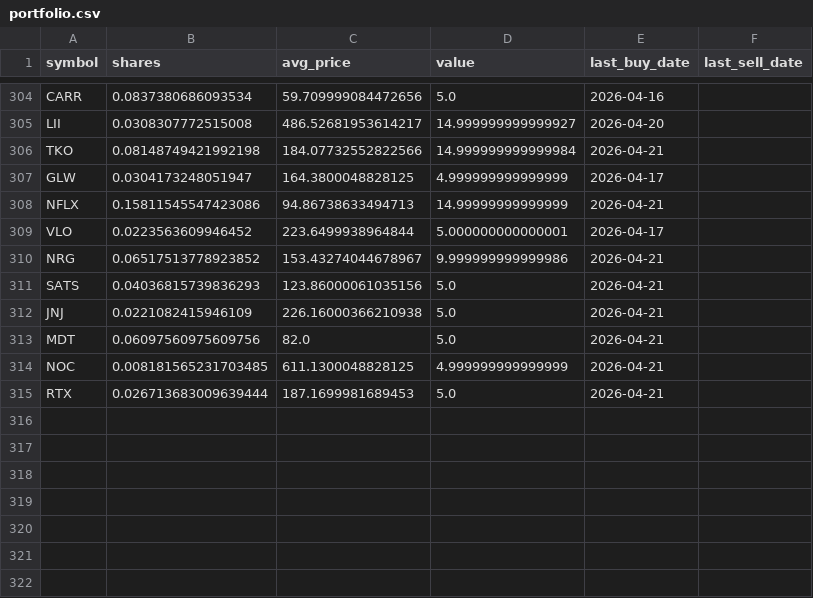
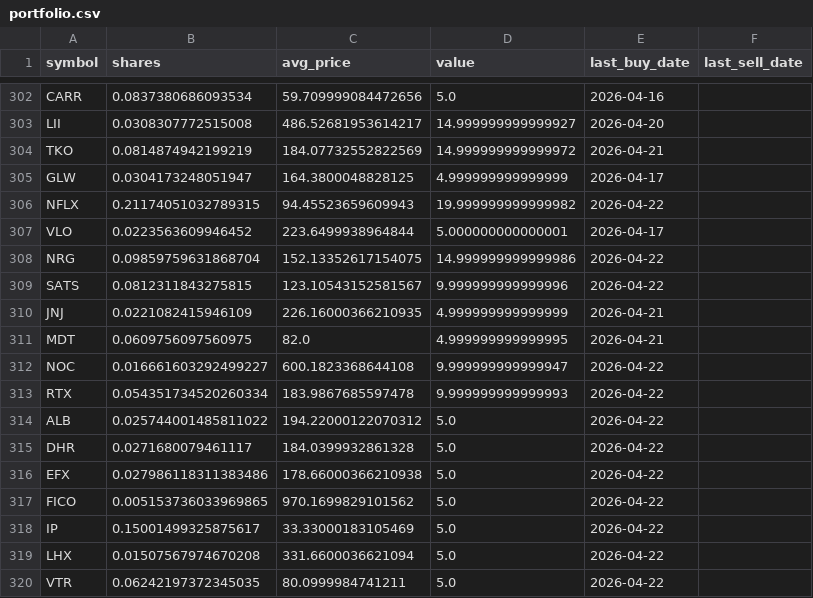
Before and after one commit to TechGroei/Test_Stock_Trading_Strategy, a CSV file: data/portfolio.csv, drawn as a sheet; only a part is shown, gaps mark what is left out; the diff covers the shown part only.

```diff
--- a/data/portfolio.csv
+++ b/data/portfolio.csv
@@ -305,11 +303,18 @@ CARR,0.0837380686093534,59.709999084472656,5.0,2026-04-16,
 LII,0.0308307772515008,486.52681953614217,14.999999999999927,2026-04-20,
-TKO,0.08148749421992198,184.07732552822566,14.999999999999984,2026-04-21,
+TKO,0.0814874942199219,184.07732552822569,14.999999999999972,2026-04-21,
 GLW,0.0304173248051947,164.3800048828125,4.999999999999999,2026-04-17,
-NFLX,0.15811545547423086,94.86738633494713,14.99999999999999,2026-04-21,
+NFLX,0.21174051032789315,94.45523659609943,19.999999999999982,2026-04-22,
 VLO,0.0223563609946452,223.6499938964844,5.000000000000001,2026-04-17,
-NRG,0.06517513778923852,153.43274044678967,9.999999999999986,2026-04-21,
-SATS,0.04036815739836293,123.86000061035156,5.0,2026-04-21,
-JNJ,0.0221082415946109,226.16000366210938,5.0,2026-04-21,
-MDT,0.06097560975609756,82.0,5.0,2026-04-21,
-NOC,0.008181565231703485,611.1300048828125,4.999999999999999,2026-04-21,
-RTX,0.026713683009639444,187.1699981689453,5.0,2026-04-21,
+NRG,0.09859759631868704,152.13352617154075,14.999999999999986,2026-04-22,
+SATS,0.0812311843275815,123.10543152581567,9.999999999999996,2026-04-22,
+JNJ,0.0221082415946109,226.16000366210935,4.999999999999999,2026-04-21,
+MDT,0.0609756097560975,82.0,4.999999999999995,2026-04-21,
+NOC,0.016661603292499227,600.1823368644108,9.999999999999947,2026-04-22,
+RTX,0.054351734520260334,183.9867685597478,9.999999999999993,2026-04-22,
+ALB,0.025744001485811022,194.22000122070312,5.0,2026-04-22,
+DHR,0.0271680079461117,184.0399932861328,5.0,2026-04-22,
+EFX,0.027986118311383486,178.66000366210938,5.0,2026-04-22,
+FICO,0.005153736033969865,970.1699829101562,5.0,2026-04-22,
+IP,0.15001499325875617,33.33000183105469,5.0,2026-04-22,
+LHX,0.01507567974670208,331.6600036621094,5.0,2026-04-22,
+VTR,0.06242197372345035,80.0999984741211,5.0,2026-04-22,
```
Also changed, not shown: 1 added row, 2 removed rows and 47 edited cells elsewhere in this file, data/trades_history.csv, 1 other file.
